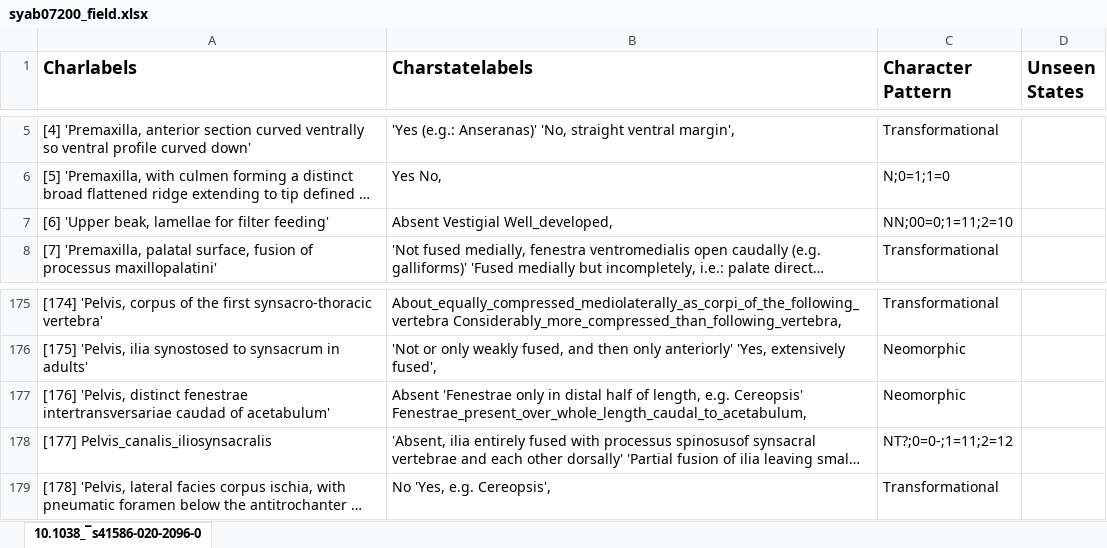
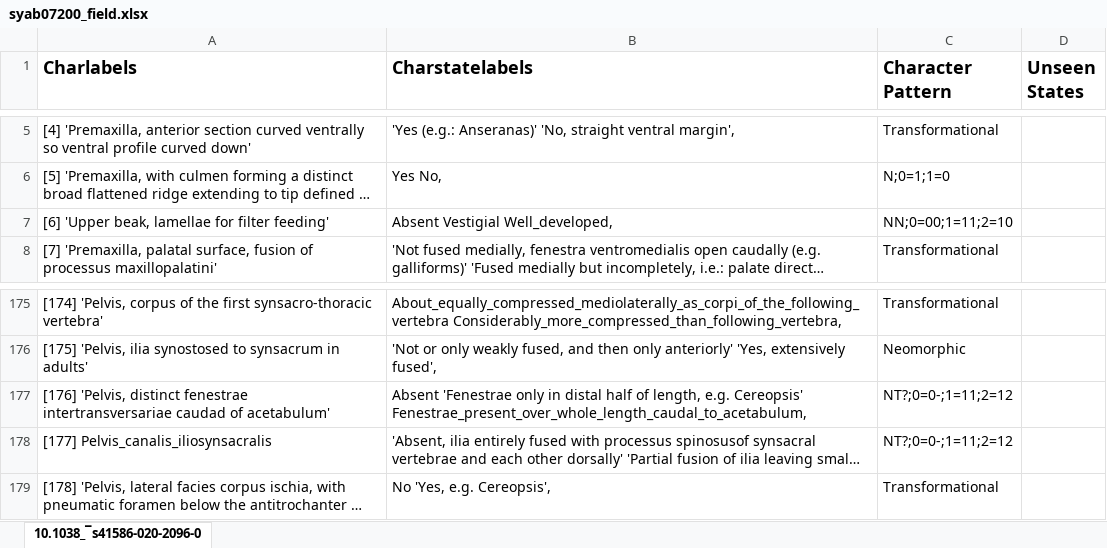
Before and after one commit to neo-trans/matrices, an Excel workbook: syab07200_field.xlsx, sheet 10.1038_¯s41586-020-2096-0, drawn as a sheet; only a part is shown, gaps mark what is left out; long unchanged cells end in …; values as stored, in another font and other column widths than the file's, no borders; the diff names each change by its address in the sheet, - before the commit and + after, or states it on an @@ line.

Commit message:
Fix typos

```diff
--- a/syab07200_field.xlsx (sheet 10.1038_¯s41586-020-2096-0)
+++ b/syab07200_field.xlsx (sheet 10.1038_¯s41586-020-2096-0)
-C7 (Character Pattern): NN;00=0;1=11;2=10
+C7 (Character Pattern): NN;0=00;1=11;2=10
-C177 (Character Pattern): Neomorphic
+C177 (Character Pattern): NT?;0=0-;1=11;2=12
```
